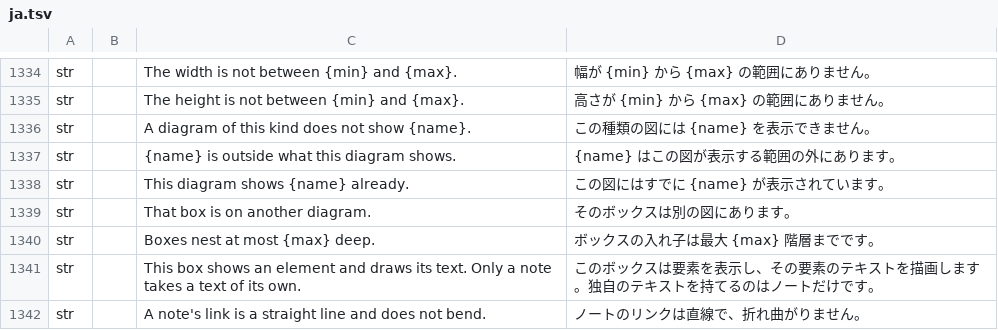
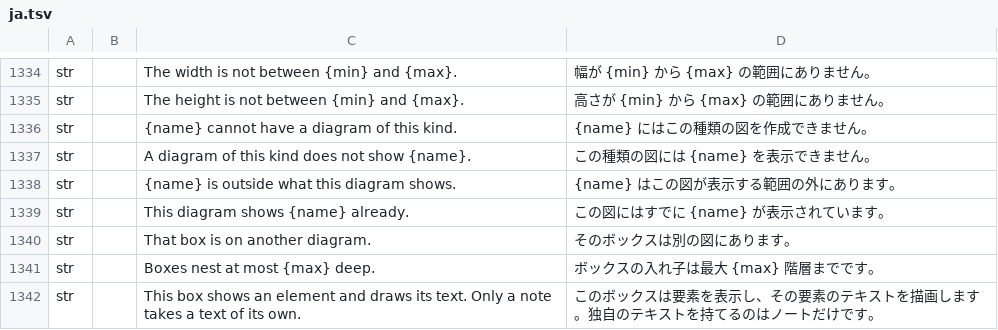
Before and after one commit to software-vision-ai/archforge, a TSV file: crates/ui-egui/src/i18n/ja.tsv, drawn as a sheet; only a part is shown, gaps mark what is left out; the shorter side is filled out with more unchanged rows.

```diff
--- a/crates/ui-egui/src/i18n/ja.tsv
+++ b/crates/ui-egui/src/i18n/ja.tsv
@@ -1335,2 +1335,3 @@ str		The width is not between {min} and {max}.	幅が {min} から {max} の範
 str		The height is not between {min} and {max}.	高さが {min} から {max} の範囲にありません。
+str		{name} cannot have a diagram of this kind.	{name} にはこの種類の図を作成できません。
 str		A diagram of this kind does not show {name}.	この種類の図には {name} を表示できません。
```
Also changed, not shown: crates/ui-egui/src/i18n/de.tsv, crates/ui-egui/src/i18n/en.tsv, 10 other files.
